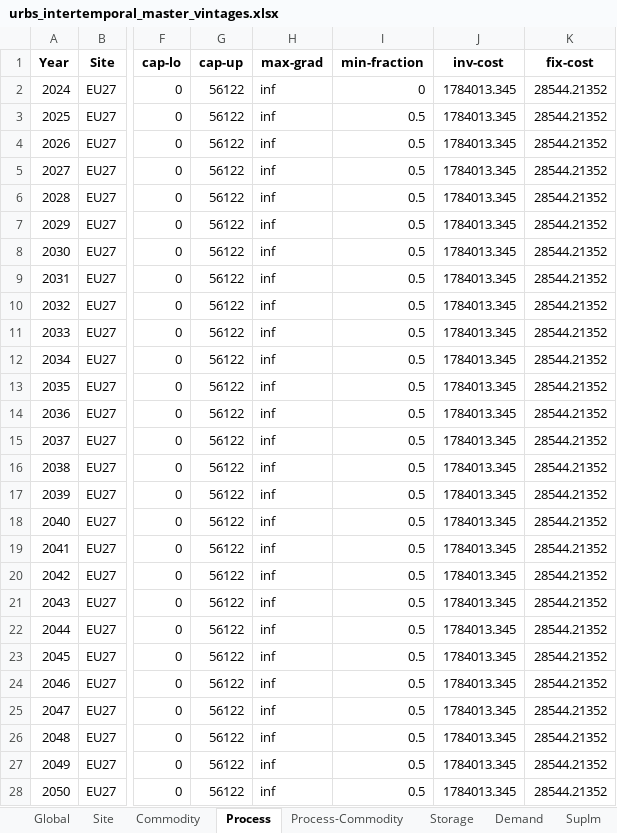
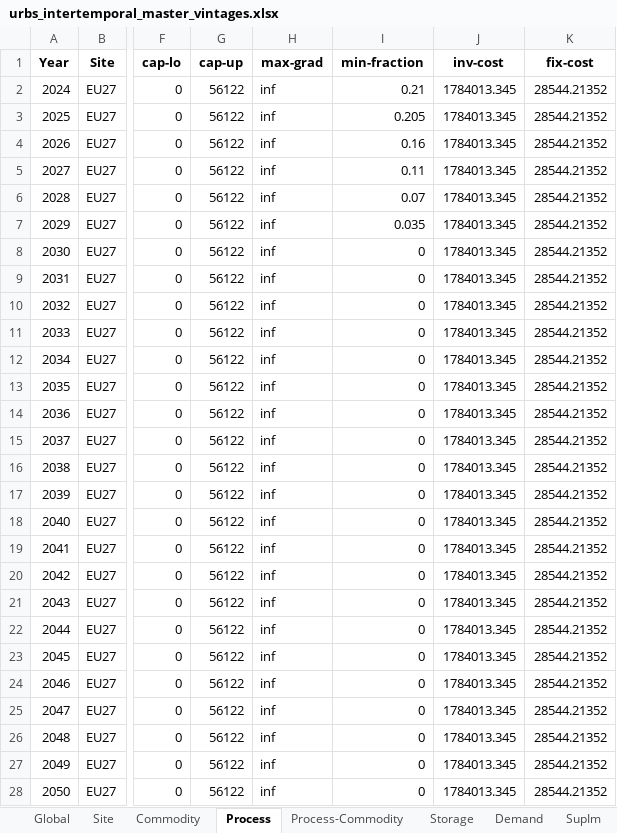
Before and after one commit to oitzingermaximilian/urbs-materials, an Excel workbook: Input/urbs_intertemporal_master_vintages.xlsx, sheet Process, drawn as a sheet; only a part is shown, gaps mark what is left out; values as stored, in another font and other column widths than the file's, no borders; the diff covers the shown part only; the diff names each change by its address in the sheet, - before the commit and + after, or states it on an @@ line.

```diff
--- a/Input/urbs_intertemporal_master_vintages.xlsx (sheet Process)
+++ b/Input/urbs_intertemporal_master_vintages.xlsx (sheet Process)
-I2 (min-fraction): 0
+I2 (min-fraction): 0.21
-I3 (min-fraction): 0.5
+I3 (min-fraction): 0.205
-I4 (min-fraction): 0.5
+I4 (min-fraction): 0.16
-I5 (min-fraction): 0.5
+I5 (min-fraction): 0.11
-I6 (min-fraction): 0.5
+I6 (min-fraction): 0.07
-I7 (min-fraction): 0.5
+I7 (min-fraction): 0.035
-I8:I28 (min-fraction): 0.5
+I8:I28 (min-fraction): 0
```
Also changed, not shown: 1118 edited cells elsewhere in this sheet, sheet Process-Commodity, sheet Commodity, hidden cells, 2 other files.
